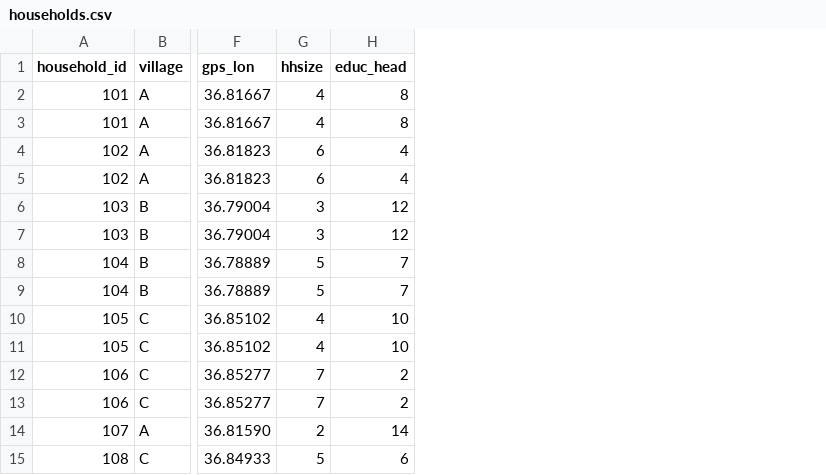
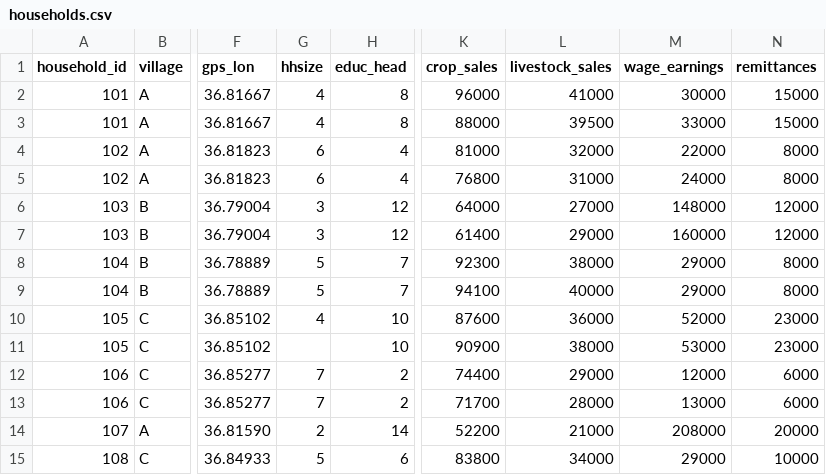
Before and after one commit to jacopo-olivieri/claude-skills-econ, a CSV file: skills/research-codebase-audit/fixture/planted/data/households.csv, drawn as a sheet; only a part is shown, gaps mark what is left out; the diff names each change by its address in the sheet, - before the commit and + after, or states it on an @@ line.

Commit message:
feat(research-codebase-audit): U9 fixture plants P-15..P-20 + intentional-subset decoy with per-class and artifact-layer scoring

```diff
--- a/skills/research-codebase-audit/fixture/planted/data/households.csv
+++ b/skills/research-codebase-audit/fixture/planted/data/households.csv
+column K (crop_sales), rows 2-15: 96000 | 88000 | 81000 | 76800 | 64000 | 61400 | 92300 | 94100 | 87600 | 90900 | 74400 | 71700 | 52200 | 83800
+column L (livestock_sales), rows 2-15: 41000 | 39500 | 32000 | 31000 | 27000 | 29000 | 38000 | 40000 | 36000 | 38000 | 29000 | 28000 | 21000 | 34000
+column M (wage_earnings), rows 2-15: 30000 | 33000 | 22000 | 24000 | 148000 | 160000 | 29000 | 29000 | 52000 | 53000 | 12000 | 13000 | 208000 | 29000
+column N (remittances), rows 2-15: 15000 | 15000 | 8000 | 8000 | 12000 | 12000 | 8000 | 8000 | 23000 | 23000 | 6000 | 6000 | 20000 | 10000
-G11 (hhsize): 4
+G11 (hhsize): (empty)
```
Also changed, not shown: 11 other files.
